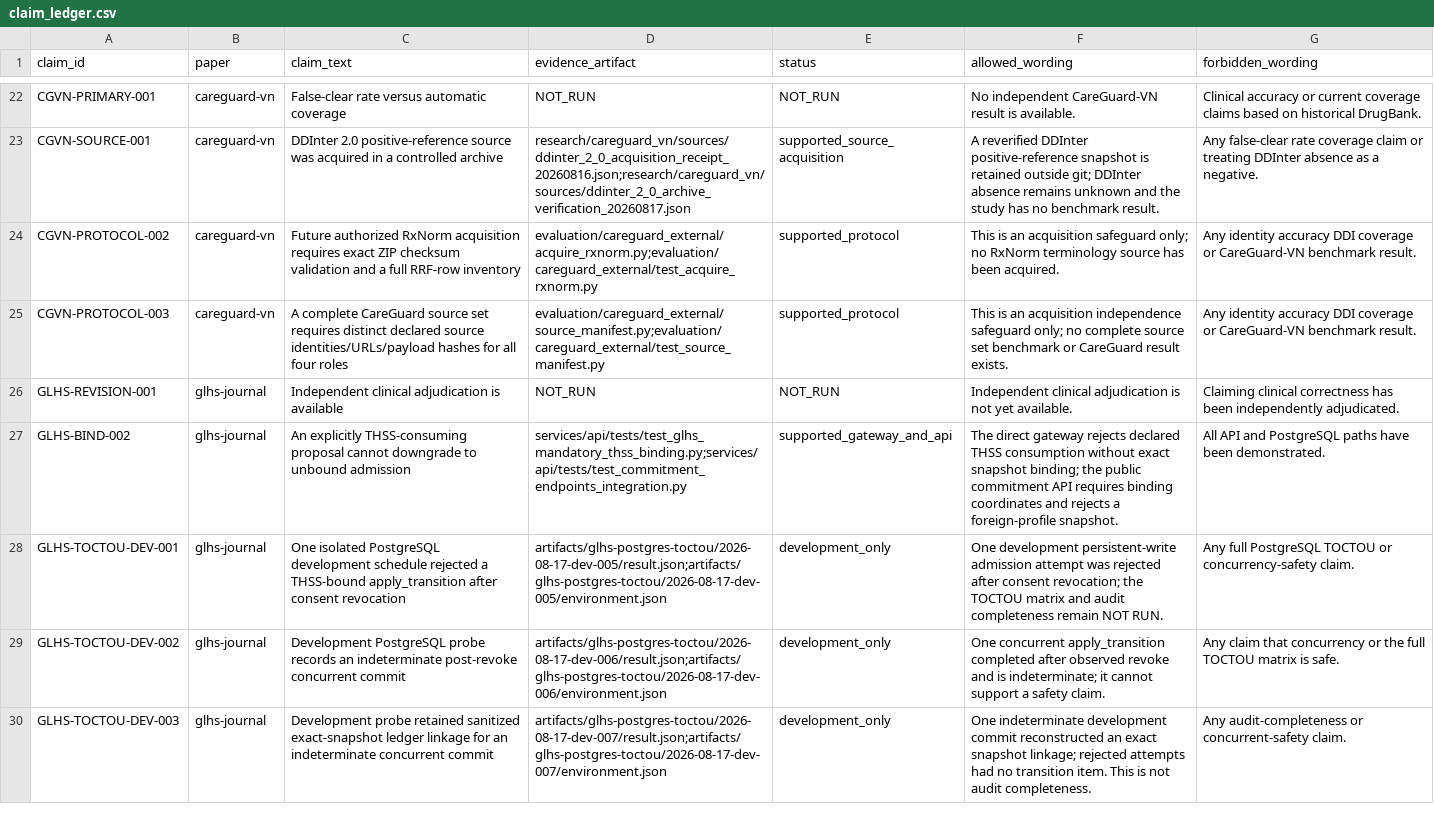
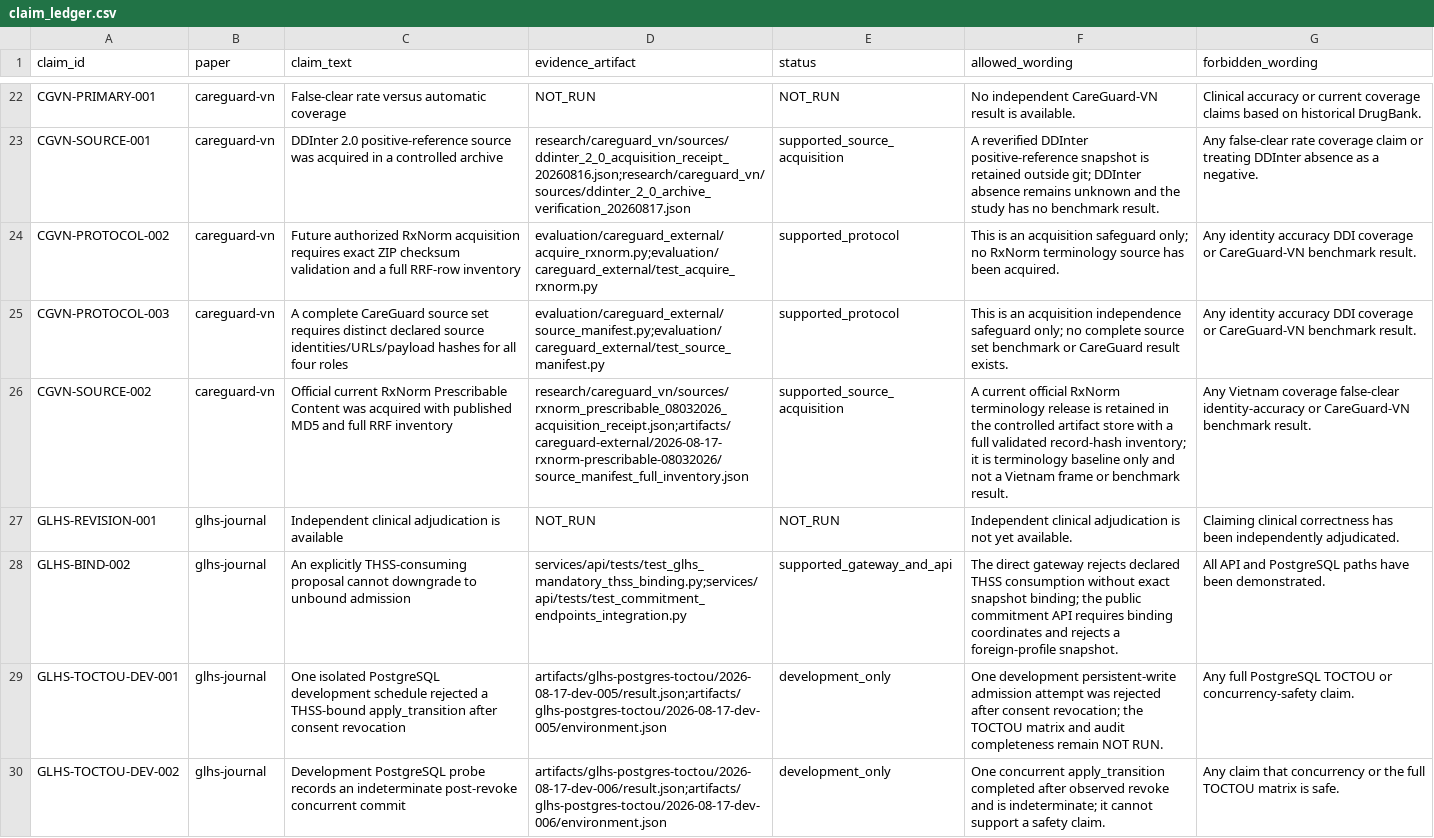
Before and after one commit to Project-CLARA-HBT/CLARA-Care, a CSV file: research/claim_ledger.csv, drawn as a sheet; only a part is shown, gaps mark what is left out; the shorter side is filled out with more unchanged rows; the diff names each change by its address in the sheet, - before the commit and + after, or states it on an @@ line.

Commit message:
feat(careguard): acquire current RxNorm release

```diff
--- a/research/claim_ledger.csv
+++ b/research/claim_ledger.csv
+row 26: CGVN-SOURCE-002 | careguard-vn | Official current RxNorm Prescribable Content was acquired with published MD5 and full RRF inventory | research/careguard_vn/sources/rxnorm_prescribable_08032026_acquisition_receipt.json;artifacts/careguard-external/2026-08-17-rxnorm-prescribable-08032026/source_manifest_full_inventory.json | supported_source_acquisition | A current official RxNorm terminology release is retained in the controlled artifact store with a full validated record-hash inventory; it is terminology baseline only and not a Vietnam frame or benchmark result. | Any Vietnam coverage false-clear identity-accuracy or CareGuard-VN benchmark result.
```
Also changed, not shown: research/careguard_vn/claim_to_evidence.csv, 4 other files.
